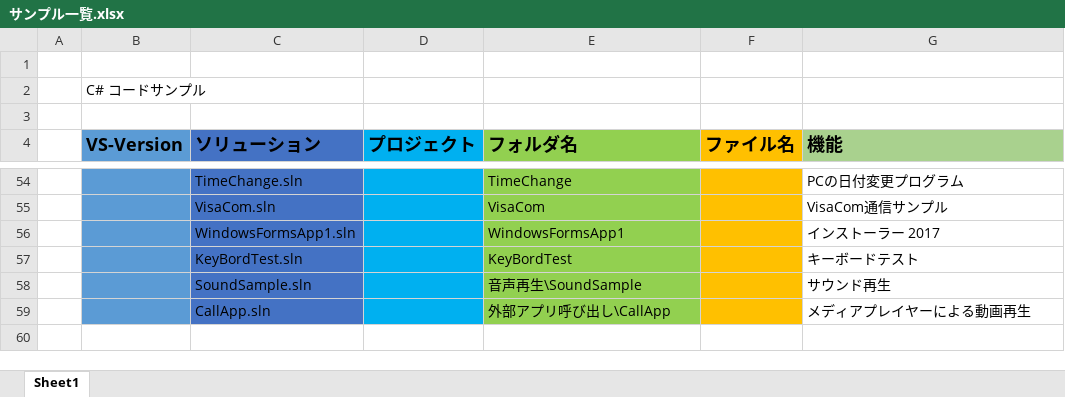
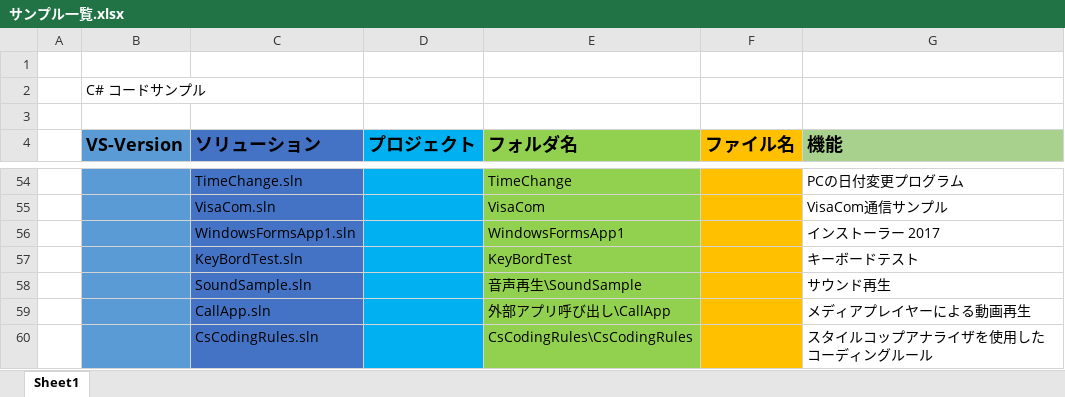
Before and after one commit to hirabayashi-k/sample_cs, an Excel workbook: サンプル一覧.xlsx, sheet Sheet1, drawn as a sheet; only a part is shown, gaps mark what is left out; values as stored, in another font and other column widths than the file's, no borders; the diff names each change by its address in the sheet, - before the commit and + after, or states it on an @@ line.

Commit message:
Update サンプル一覧.xlsx

```diff
--- a/サンプル一覧.xlsx (sheet Sheet1)
+++ b/サンプル一覧.xlsx (sheet Sheet1)
+row 60:  |  | CsCodingRules.sln |  | CsCodingRules\CsCodingRules |  | スタイルコップアナライザを使用したコーディングルール
```
